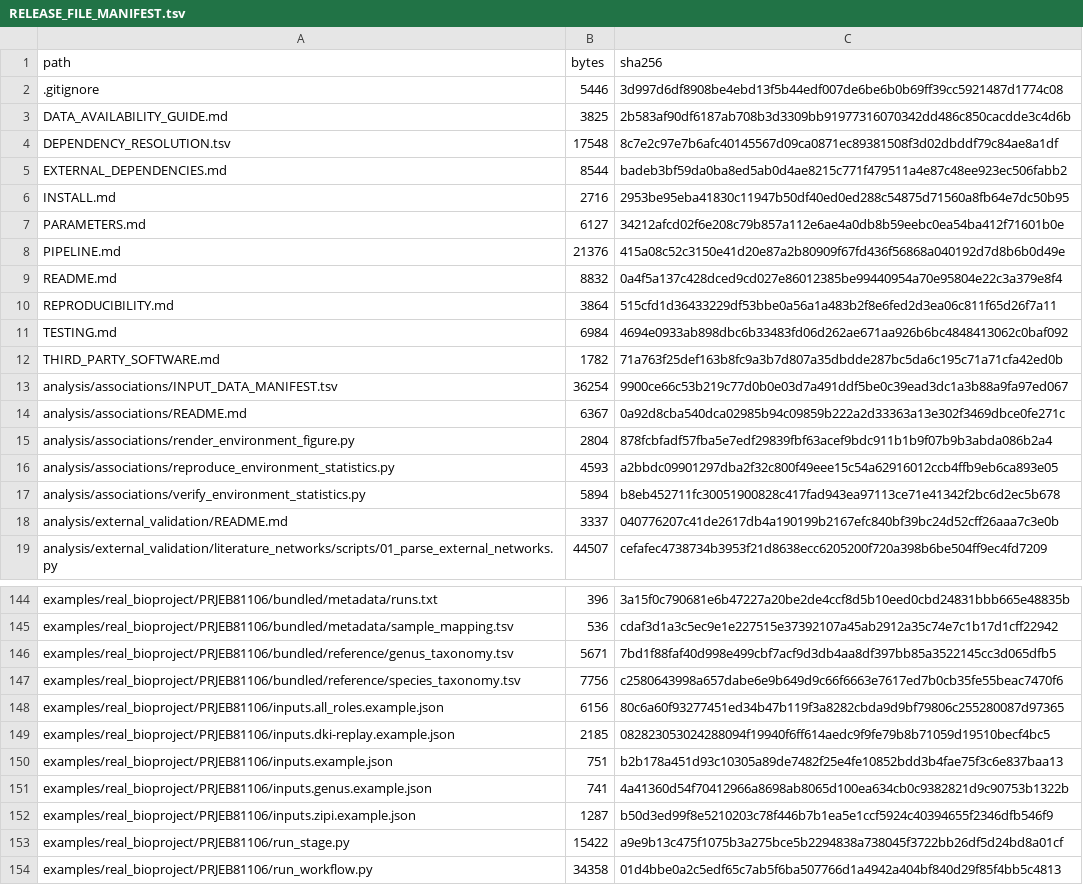
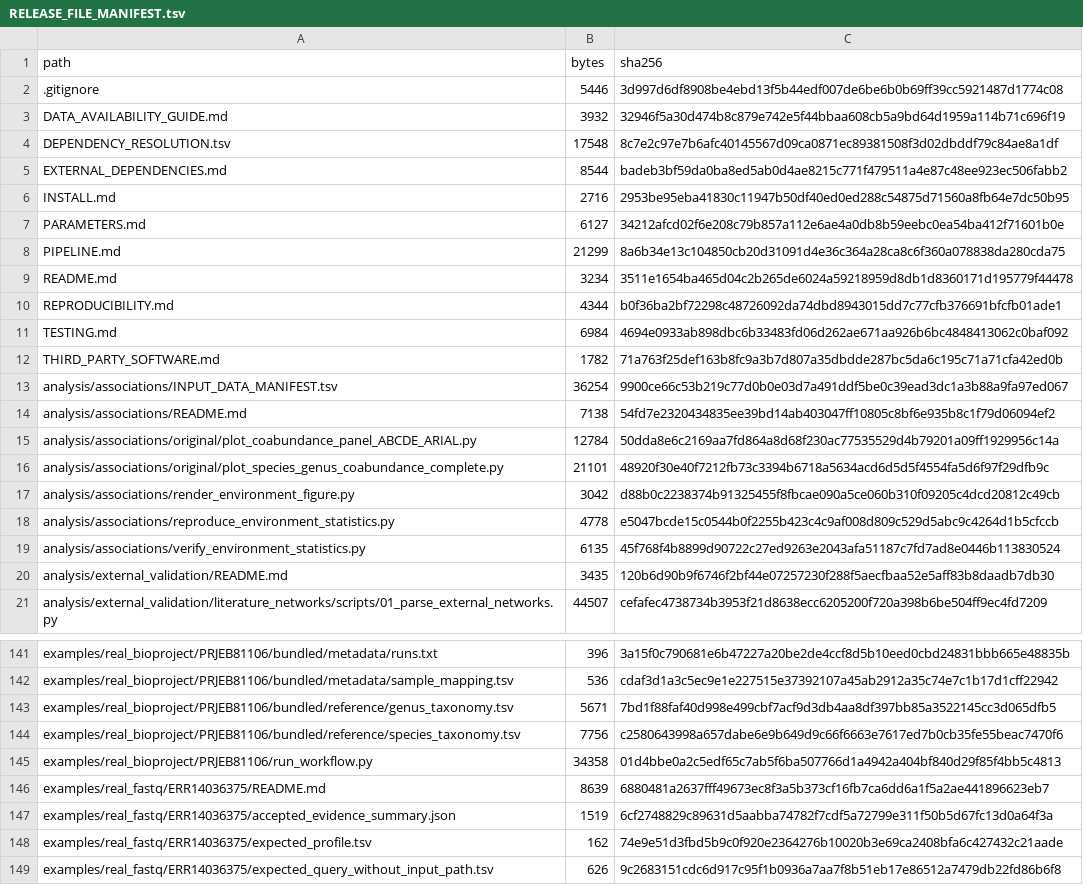
Before and after one commit to 2472890096-cmd/MACK-DB, a TSV file: docs/RELEASE_FILE_MANIFEST.tsv, drawn as a sheet; only a part is shown, gaps mark what is left out; the shorter side is filled out with more unchanged rows; the diff covers the shown part only.

```diff
--- a/docs/RELEASE_FILE_MANIFEST.tsv
+++ b/docs/RELEASE_FILE_MANIFEST.tsv
@@ -2,3 +2,3 @@ path	bytes	sha256
 .gitignore	5446	3d997d6df8908be4ebd13f5b44edf007de6be6b0b69ff39cc5921487d1774c08
-DATA_AVAILABILITY_GUIDE.md	3825	2b583af90df6187ab708b3d3309bb91977316070342dd486c850cacdde3c4d6b
+DATA_AVAILABILITY_GUIDE.md	3932	32946f5a30d474b8c879e742e5f44bbaa608cb5a9bd64d1959a114b71c696f19
 DEPENDENCY_RESOLUTION.tsv	17548	8c7e2c97e7b6afc40145567d09ca0871ec89381508f3d02dbddf79c84ae8a1df
@@ -7,5 +7,5 @@ INSTALL.md	2716	2953be95eba41830c11947b50df40ed0ed288c54875d71560a8fb64e7dc50b95
 PARAMETERS.md	6127	34212afcd02f6e208c79b857a112e6ae4a0db8b59eebc0ea54ba412f71601b0e
-PIPELINE.md	21376	415a08c52c3150e41d20e87a2b80909f67fd436f56868a040192d7d8b6b0d49e
-README.md	8832	0a4f5a137c428dced9cd027e86012385be99440954a70e95804e22c3a379e8f4
-REPRODUCIBILITY.md	3864	515cfd1d36433229df53bbe0a56a1a483b2f8e6fed2d3ea06c811f65d26f7a11
+PIPELINE.md	21299	8a6b34e13c104850cb20d31091d4e36c364a28ca8c6f360a078838da280cda75
+README.md	3234	3511e1654ba465d04c2b265de6024a59218959d8db1d8360171d195779f44478
+REPRODUCIBILITY.md	4344	b0f36ba2bf72298c48726092da74dbd8943015dd7c77cfb376691bfcfb01ade1
 TESTING.md	6984	4694e0933ab898dbc6b33483fd06d262ae671aa926b6bc4848413062c0baf092
@@ -13,7 +13,9 @@ THIRD_PARTY_SOFTWARE.md	1782	71a763f25def163b8fc9a3b7d807a35dbdde287bc5da6c195c7
 analysis/associations/INPUT_DATA_MANIFEST.tsv	36254	9900ce66c53b219c77d0b0e03d7a491ddf5be0c39ead3dc1a3b88a9fa97ed067
-analysis/associations/README.md	6367	0a92d8cba540dca02985b94c09859b222a2d33363a13e302f3469dbce0fe271c
-analysis/associations/render_environment_figure.py	2804	878fcbfadf57fba5e7edf29839fbf63acef9bdc911b1b9f07b9b3abda086b2a4
-analysis/associations/reproduce_environment_statistics.py	4593	a2bbdc09901297dba2f32c800f49eee15c54a62916012ccb4ffb9eb6ca893e05
-analysis/associations/verify_environment_statistics.py	5894	b8eb452711fc30051900828c417fad943ea97113ce71e41342f2bc6d2ec5b678
-analysis/external_validation/README.md	3337	040776207c41de2617db4a190199b2167efc840bf39bc24d52cff26aaa7c3e0b
+analysis/associations/README.md	7138	54fd7e2320434835ee39bd14ab403047ff10805c8bf6e935b8c1f79d06094ef2
+analysis/associations/original/plot_coabundance_panel_ABCDE_ARIAL.py	12784	50dda8e6c2169aa7fd864a8d68f230ac77535529d4b79201a09ff1929956c14a
+analysis/associations/original/plot_species_genus_coabundance_complete.py	21101	48920f30e40f7212fb73c3394b6718a5634acd6d5d5f4554fa5d6f97f29dfb9c
+analysis/associations/render_environment_figure.py	3042	d88b0c2238374b91325455f8fbcae090a5ce060b310f09205c4dcd20812c49cb
+analysis/associations/reproduce_environment_statistics.py	4778	e5047bcde15c0544b0f2255b423c4c9af008d809c529d5abc9c4264d1b5cfccb
+analysis/associations/verify_environment_statistics.py	6135	45f768f4b8899d90722c27ed9263e2043afa51187c7fd7ad8e0446b113830524
+analysis/external_validation/README.md	3435	120b6d90b9f6746f2bf44e07257230f288f5aecfbaa52e5aff83b8daadb7db30
 analysis/external_validation/literature_networks/scripts/01_parse_external_networks.py	44507	cefafec4738734b3953f21d8638ecc6205200f720a398b6be504ff9ec4fd7209
@@ -147,8 +144,2 @@ examples/real_bioproject/PRJEB81106/bundled/reference/genus_taxonomy.tsv	5671	7b
 examples/real_bioproject/PRJEB81106/bundled/reference/species_taxonomy.tsv	7756	c2580643998a657dabe6e9b649d9c66f6663e7617ed7b0cb35fe55beac7470f6
-examples/real_bioproject/PRJEB81106/inputs.all_roles.example.json	6156	80c6a60f93277451ed34b47b119f3a8282cbda9d9bf79806c255280087d97365
-examples/real_bioproject/PRJEB81106/inputs.dki-replay.example.json	2185	082823053024288094f19940f6ff614aedc9f9fe79b8b71059d19510becf4bc5
-examples/real_bioproject/PRJEB81106/inputs.example.json	751	b2b178a451d93c10305a89de7482f25e4fe10852bdd3b4fae75f3c6e837baa13
-examples/real_bioproject/PRJEB81106/inputs.genus.example.json	741	4a41360d54f70412966a8698ab8065d100ea634cb0c9382821d9c90753b1322b
-examples/real_bioproject/PRJEB81106/inputs.zipi.example.json	1287	b50d3ed99f8e5210203c78f446b7b1ea5e1ccf5924c40394655f2346dfb546f9
-examples/real_bioproject/PRJEB81106/run_stage.py	15422	a9e9b13c475f1075b3a275bce5b2294838a738045f3722bb26df5d24bd8a01cf
 examples/real_bioproject/PRJEB81106/run_workflow.py	34358	01d4bbe0a2c5edf65c7ab5f6ba507766d1a4942a404bf840d29f85f4bb5c4813
```
Also changed, not shown: 4 added rows, 9 removed rows and 32 edited cells elsewhere in this file, docs/PENDING_FINAL_STATISTICS_CODE.tsv, docs/RELEASE_SCRIPT_MANIFEST.tsv, 44 other files.
